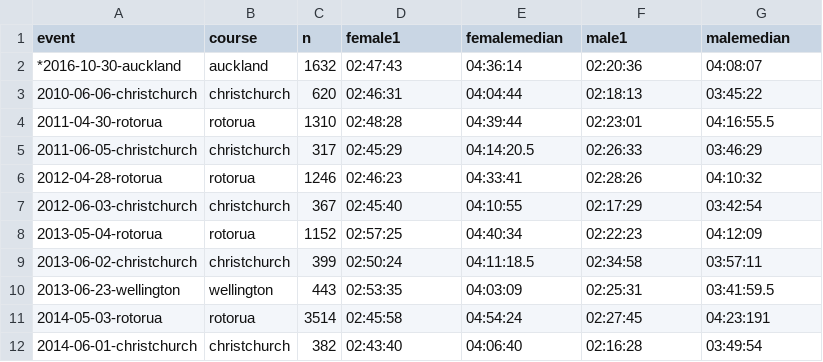
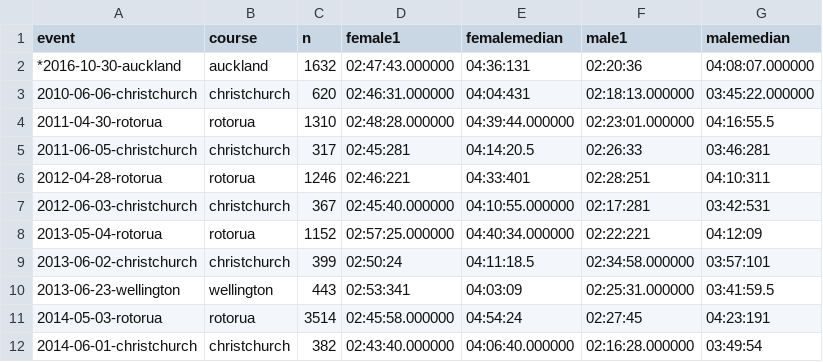
Before and after one commit to nzrunningstats/nzrunningstats.github.io, a CSV file: marathon/data/marathonresults.csv, drawn as a sheet; only a part is shown; the diff covers the shown part only.

```diff
--- a/marathon/data/marathonresults.csv
+++ b/marathon/data/marathonresults.csv
@@ -1,12 +1,12 @@
 event,course,n,female1,femalemedian,male1,malemedian
-*2016-10-30-auckland,auckland,1632,02:47:43,04:36:14,02:20:36,04:08:07
-2010-06-06-christchurch,christchurch,620,02:46:31,04:04:44,02:18:13,03:45:22
-2011-04-30-rotorua,rotorua,1310,02:48:28,04:39:44,02:23:01,04:16:55.5
-2011-06-05-christchurch,christchurch,317,02:45:29,04:14:20.5,02:26:33,03:46:29
-2012-04-28-rotorua,rotorua,1246,02:46:23,04:33:41,02:28:26,04:10:32
-2012-06-03-christchurch,christchurch,367,02:45:40,04:10:55,02:17:29,03:42:54
-2013-05-04-rotorua,rotorua,1152,02:57:25,04:40:34,02:22:23,04:12:09
-2013-06-02-christchurch,christchurch,399,02:50:24,04:11:18.5,02:34:58,03:57:11
-2013-06-23-wellington,wellington,443,02:53:35,04:03:09,02:25:31,03:41:59.5
-2014-05-03-rotorua,rotorua,3514,02:45:58,04:54:24,02:27:45,04:23:191
-2014-06-01-christchurch,christchurch,382,02:43:40,04:06:40,02:16:28,03:49:54
+*2016-10-30-auckland,auckland,1632,02:47:43.000000,04:36:131,02:20:36,04:08:07.000000
+2010-06-06-christchurch,christchurch,620,02:46:31.000000,04:04:431,02:18:13.000000,03:45:22.000000
+2011-04-30-rotorua,rotorua,1310,02:48:28.000000,04:39:44.000000,02:23:01.000000,04:16:55.5
+2011-06-05-christchurch,christchurch,317,02:45:281,04:14:20.5,02:26:33,03:46:281
+2012-04-28-rotorua,rotorua,1246,02:46:221,04:33:401,02:28:251,04:10:311
+2012-06-03-christchurch,christchurch,367,02:45:40.000000,04:10:55.000000,02:17:281,03:42:531
+2013-05-04-rotorua,rotorua,1152,02:57:25.000000,04:40:34.000000,02:22:221,04:12:09
+2013-06-02-christchurch,christchurch,399,02:50:24,04:11:18.5,02:34:58.000000,03:57:101
+2013-06-23-wellington,wellington,443,02:53:341,04:03:09,02:25:31.000000,03:41:59.5
+2014-05-03-rotorua,rotorua,3514,02:45:58.000000,04:54:24,02:27:45,04:23:191
+2014-06-01-christchurch,christchurch,382,02:43:40.000000,04:06:40.000000,02:16:28.000000,03:49:54
```
Also changed, not shown: 61 edited cells elsewhere in this file, marathon/data/histogram.csv, marathon/data/resC.csv, 3 other files.
